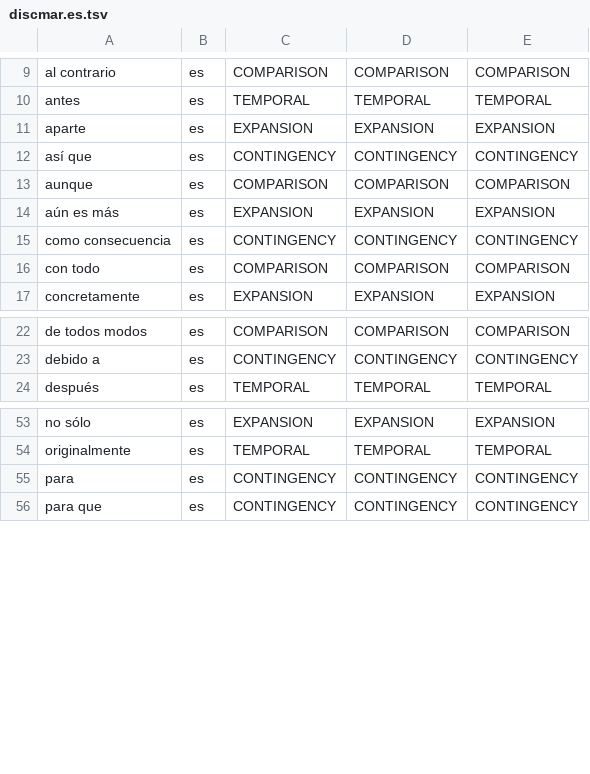
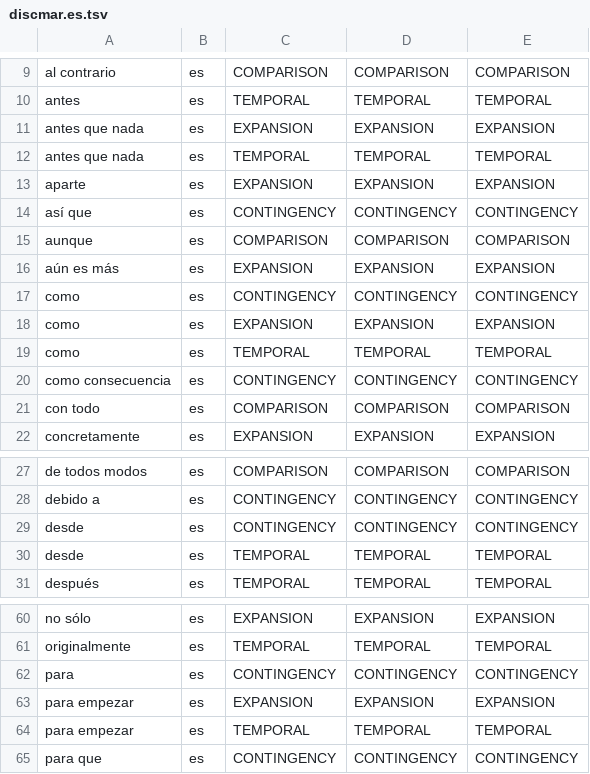
Before and after one commit to acoli-repo/rdf4discourse, a TSV file: discourse-markers/tsv/discmar.es.tsv, drawn as a sheet; only a part is shown, gaps mark what is left out.

Commit message:
discmar fixed

```diff
--- a/discourse-markers/tsv/discmar.es.tsv
+++ b/discourse-markers/tsv/discmar.es.tsv
@@ -10,2 +10,4 @@ al contrario	es	COMPARISON	COMPARISON	COMPARISON
 antes	es	TEMPORAL	TEMPORAL	TEMPORAL	
+antes que nada	es	EXPANSION	EXPANSION	EXPANSION	
+antes que nada	es	TEMPORAL	TEMPORAL	TEMPORAL	
 aparte	es	EXPANSION	EXPANSION	EXPANSION	
@@ -14,2 +16,5 @@ aunque	es	COMPARISON	COMPARISON	COMPARISON
 aún es más	es	EXPANSION	EXPANSION	EXPANSION	
+como	es	CONTINGENCY	CONTINGENCY	CONTINGENCY	
+como	es	EXPANSION	EXPANSION	EXPANSION	
+como	es	TEMPORAL	TEMPORAL	TEMPORAL	
 como consecuencia	es	CONTINGENCY	CONTINGENCY	CONTINGENCY	
@@ -23,2 +28,4 @@ de todos modos	es	COMPARISON	COMPARISON	COMPARISON
 debido a	es	CONTINGENCY	CONTINGENCY	CONTINGENCY	
+desde	es	CONTINGENCY	CONTINGENCY	CONTINGENCY	
+desde	es	TEMPORAL	TEMPORAL	TEMPORAL	
 después	es	TEMPORAL	TEMPORAL	TEMPORAL	
@@ -55,2 +62,4 @@ originalmente	es	TEMPORAL	TEMPORAL	TEMPORAL
 para	es	CONTINGENCY	CONTINGENCY	CONTINGENCY	
+para empezar	es	EXPANSION	EXPANSION	EXPANSION	
+para empezar	es	TEMPORAL	TEMPORAL	TEMPORAL	
 para que	es	CONTINGENCY	CONTINGENCY	CONTINGENCY	
```
Also changed, not shown: discourse-markers/tsv/discmar.ca.tsv, discourse-markers/tsv/discmar.en.tsv.
